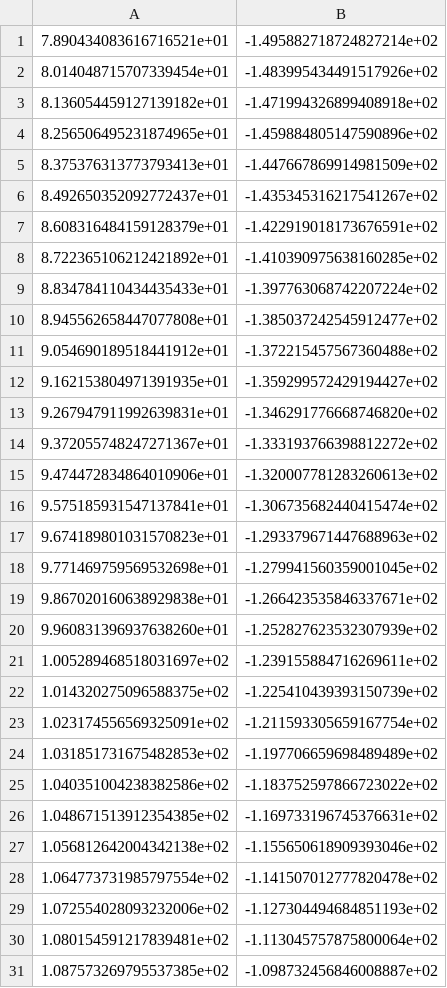
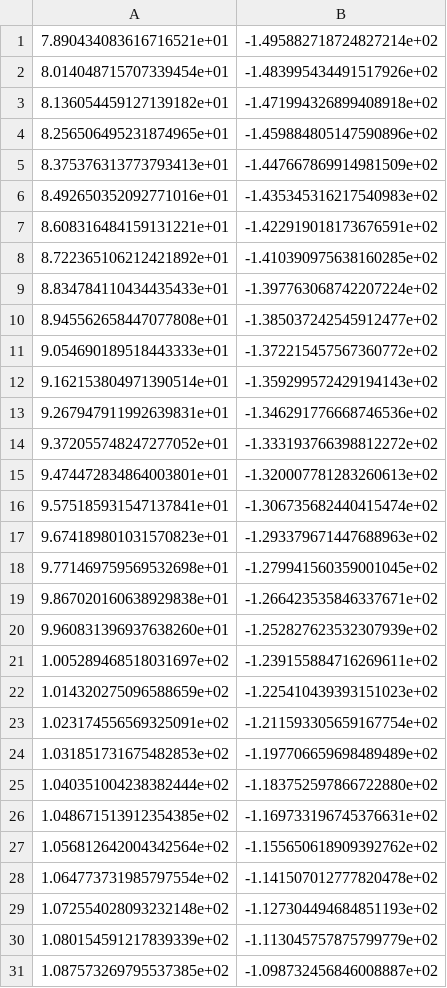
Before and after one commit to smwrdthing/lirics, a CSV file: data/IndependentCFDComparison/cell1.csv, drawn as a sheet.

```diff
--- a/data/IndependentCFDComparison/cell1.csv
+++ b/data/IndependentCFDComparison/cell1.csv
@@ -5,4 +5,4 @@
 8.375376313773793413e+01,-1.447667869914981509e+02
-8.492650352092772437e+01,-1.435345316217541267e+02
-8.608316484159128379e+01,-1.422919018173676591e+02
+8.492650352092771016e+01,-1.435345316217540983e+02
+8.608316484159131221e+01,-1.422919018173676591e+02
 8.722365106212421892e+01,-1.410390975638160285e+02
@@ -10,7 +10,7 @@
 8.945562658447077808e+01,-1.385037242545912477e+02
-9.054690189518441912e+01,-1.372215457567360488e+02
-9.162153804971391935e+01,-1.359299572429194427e+02
-9.267947911992639831e+01,-1.346291776668746820e+02
-9.372055748247271367e+01,-1.333193766398812272e+02
-9.474472834864010906e+01,-1.320007781283260613e+02
+9.054690189518443333e+01,-1.372215457567360772e+02
+9.162153804971390514e+01,-1.359299572429194143e+02
+9.267947911992639831e+01,-1.346291776668746536e+02
+9.372055748247277052e+01,-1.333193766398812272e+02
+9.474472834864003801e+01,-1.320007781283260613e+02
 9.575185931547137841e+01,-1.306735682440415474e+02
@@ -21,11 +21,11 @@
 1.005289468518031697e+02,-1.239155884716269611e+02
-1.014320275096588375e+02,-1.225410439393150739e+02
+1.014320275096588659e+02,-1.225410439393151023e+02
 1.023174556569325091e+02,-1.211593305659167754e+02
 1.031851731675482853e+02,-1.197706659698489489e+02
-1.040351004238382586e+02,-1.183752597866723022e+02
+1.040351004238382444e+02,-1.183752597866722880e+02
 1.048671513912354385e+02,-1.169733196745376631e+02
-1.056812642004342138e+02,-1.155650618909393046e+02
+1.056812642004342564e+02,-1.155650618909392762e+02
 1.064773731985797554e+02,-1.141507012777820478e+02
-1.072554028093232006e+02,-1.127304494684851193e+02
-1.080154591217839481e+02,-1.113045757875800064e+02
+1.072554028093232148e+02,-1.127304494684851193e+02
+1.080154591217839339e+02,-1.113045757875799779e+02
 1.087573269795537385e+02,-1.098732456846008887e+02
```
Also changed, not shown: data/IndependentCFDComparison/cell0.csv, data/IndependentCFDComparison/cell10.csv, 22 other files.
